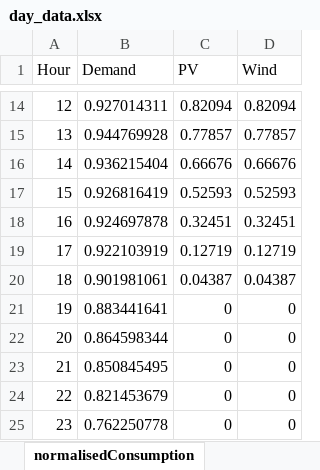
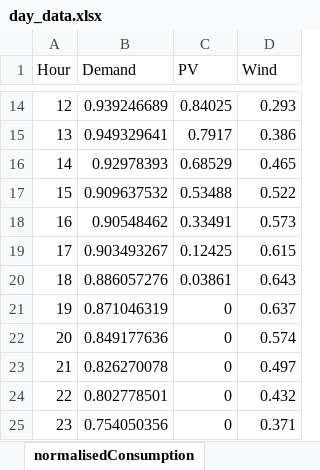
Before and after one commit to panditpunit/Smart-Grids-group-5, an Excel workbook: day_data.xlsx, sheet normalisedConsumption, drawn as a sheet; only a part is shown, gaps mark what is left out; values as stored, in another font and other column widths than the file's, no borders; the diff covers the shown part only; the diff names each change by its address in the sheet, - before the commit and + after, or states it on an @@ line.

```diff
--- a/day_data.xlsx (sheet normalisedConsumption)
+++ b/day_data.xlsx (sheet normalisedConsumption)
-B14 (Demand): 0.927014311
+B14 (Demand): 0.939246689
-C14 (PV): 0.82094
+C14 (PV): 0.84025
-D14 (Wind): 0.82094
+D14 (Wind): 0.293
-B15 (Demand): 0.944769928
+B15 (Demand): 0.949329641
-C15 (PV): 0.77857
+C15 (PV): 0.7917
-D15 (Wind): 0.77857
+D15 (Wind): 0.386
-B16 (Demand): 0.936215404
+B16 (Demand): 0.92978393
-C16 (PV): 0.66676
+C16 (PV): 0.68529
-D16 (Wind): 0.66676
+D16 (Wind): 0.465
-B17 (Demand): 0.926816419
+B17 (Demand): 0.909637532
-C17 (PV): 0.52593
+C17 (PV): 0.53488
-D17 (Wind): 0.52593
+D17 (Wind): 0.522
-B18 (Demand): 0.924697878
+B18 (Demand): 0.90548462
-C18 (PV): 0.32451
+C18 (PV): 0.33491
-D18 (Wind): 0.32451
+D18 (Wind): 0.573
-B19 (Demand): 0.922103919
+B19 (Demand): 0.903493267
-C19 (PV): 0.12719
+C19 (PV): 0.12425
-D19 (Wind): 0.12719
+D19 (Wind): 0.615
-B20 (Demand): 0.901981061
+B20 (Demand): 0.886057276
-C20 (PV): 0.04387
+C20 (PV): 0.03861
-D20 (Wind): 0.04387
+D20 (Wind): 0.643
-B21 (Demand): 0.883441641
+B21 (Demand): 0.871046319
-D21 (Wind): 0
+D21 (Wind): 0.637
-B22 (Demand): 0.864598344
+B22 (Demand): 0.849177636
-D22 (Wind): 0
+D22 (Wind): 0.574
-B23 (Demand): 0.850845495
+B23 (Demand): 0.826270078
-D23 (Wind): 0
+D23 (Wind): 0.497
-B24 (Demand): 0.821453679
+B24 (Demand): 0.802778501
-D24 (Wind): 0
+D24 (Wind): 0.432
-B25 (Demand): 0.762250778
+B25 (Demand): 0.754050356
-D25 (Wind): 0
+D25 (Wind): 0.371
```
Also changed, not shown: 31 edited cells elsewhere in this sheet, data.xlsx, 1 other file.
